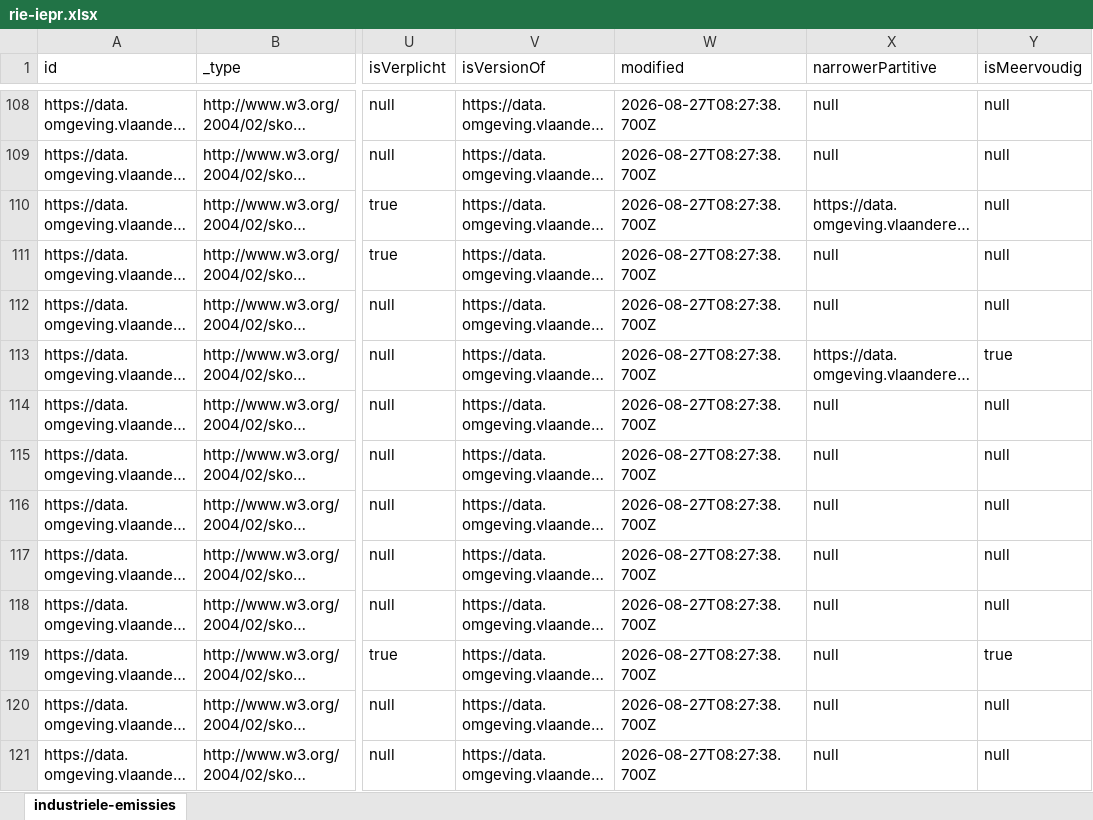
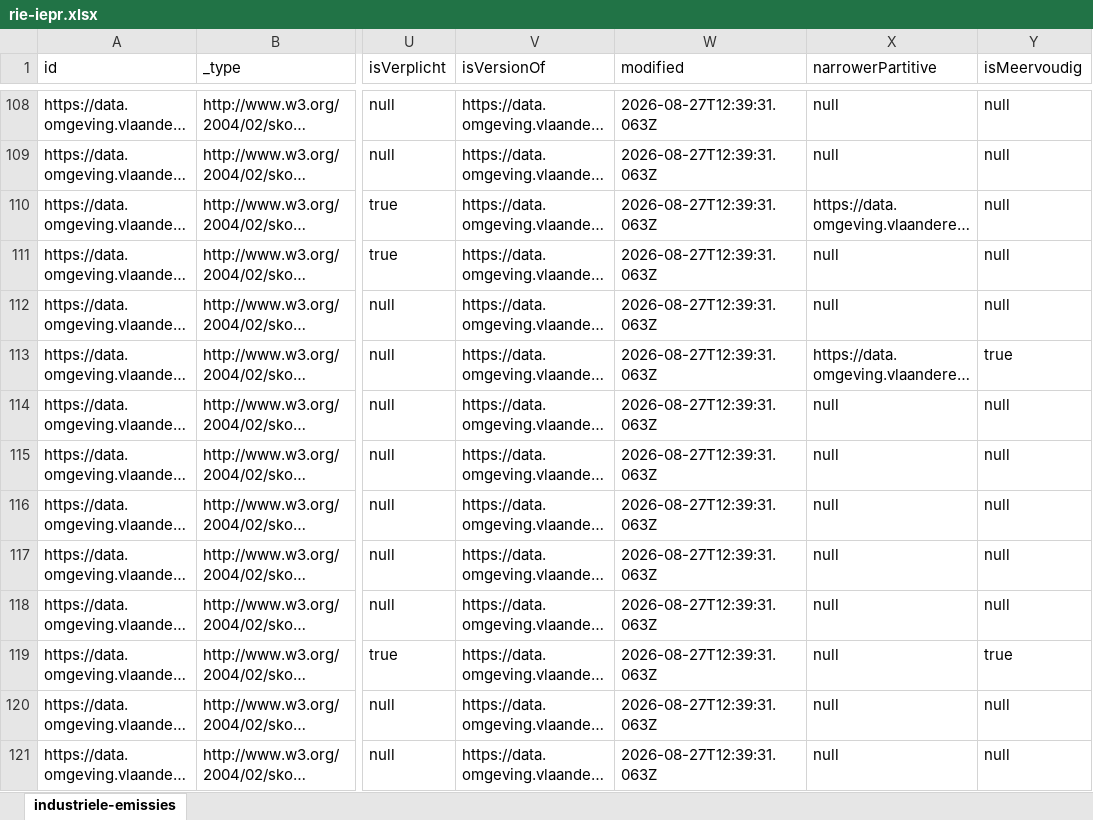
Before and after one commit to milieuinfo/codelijst-rie-iepr, an Excel workbook: src/main/resources/be/vlaanderen/omgeving/data/id/conceptscheme/rie-iepr/rie-iepr.xlsx, sheet industriele-emissies, drawn as a sheet; only a part is shown, gaps mark what is left out; long unchanged cells end in …; values as stored, in another font and other column widths than the file's, no borders; the diff covers the shown part only; the diff names each change by its address in the sheet, - before the commit and + after, or states it on an @@ line.

```diff
--- a/src/main/resources/be/vlaanderen/omgeving/data/id/conceptscheme/rie-iepr/rie-iepr.xlsx (sheet industriele-emissies)
+++ b/src/main/resources/be/vlaanderen/omgeving/data/id/conceptscheme/rie-iepr/rie-iepr.xlsx (sheet industriele-emissies)
-W108:W121 (modified): 2026-08-27T08:27:38.700Z
+W108:W121 (modified): 2026-08-27T12:39:31.063Z
```
Also changed, not shown: 133 edited cells elsewhere in this sheet, 9 other files.
